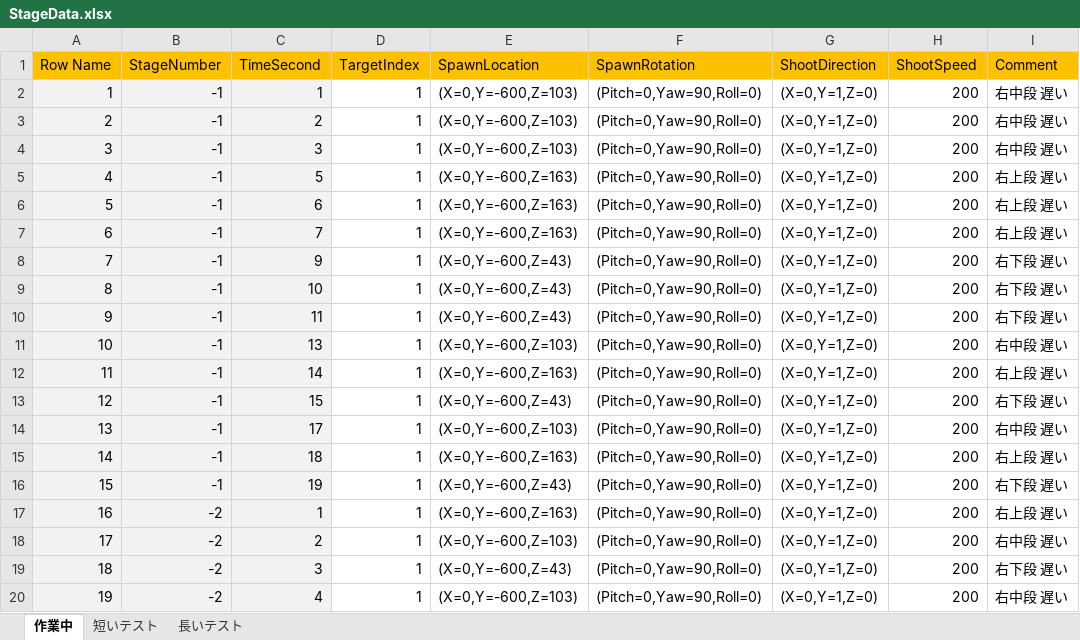
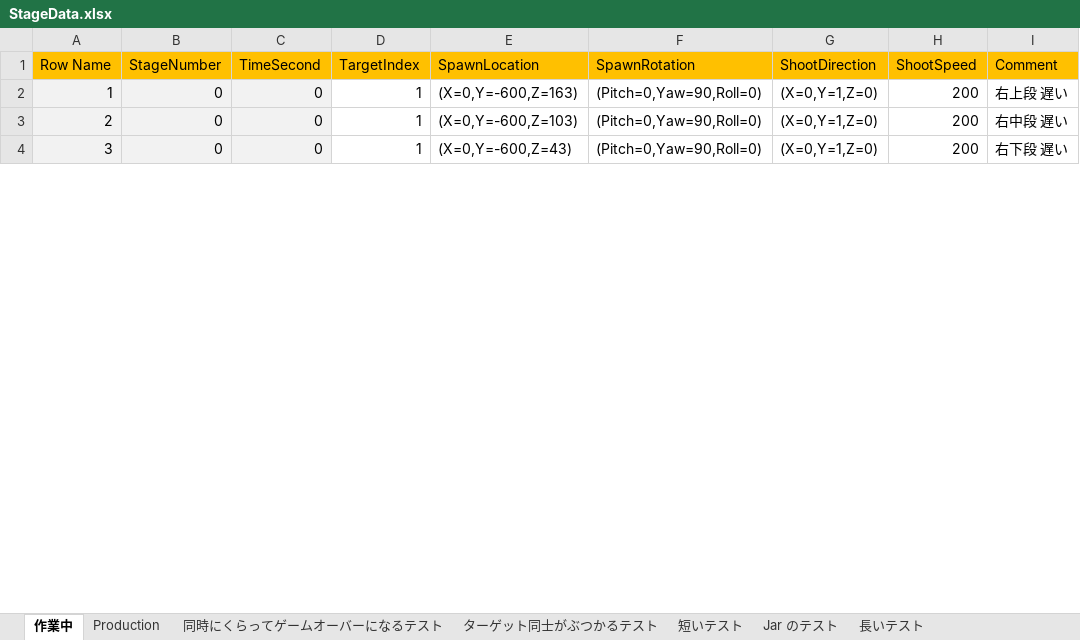
Before and after one commit to dsuz/petitcon21, an Excel workbook: StageData.xlsx, sheet 作業中, drawn as a sheet; only a part is shown; values as stored, in another font and other column widths than the file's, no borders; removed rows and columns are numbered as before the commit, all else as after; the diff covers the shown part only; the diff names each change by its address in the sheet, - before the commit and + after, or states it on an @@ line.

```diff
--- a/StageData.xlsx (sheet 作業中)
+++ b/StageData.xlsx (sheet 作業中)
+sheet tab: Production
+sheet tab: 同時にくらってゲームオーバーになるテスト
+sheet tab: ターゲット同士がぶつかるテスト
+sheet tab: Jar のテスト
-row 2: 1 | -1 | 1 | 1 | (X=0,Y=-600,Z=103) | (Pitch=0,Yaw=90,Roll=0) | (X=0,Y=1,Z=0) | 200 | 右中段 遅い
-row 3: 2 | -1 | 2 | 1 | (X=0,Y=-600,Z=103) | (Pitch=0,Yaw=90,Roll=0) | (X=0,Y=1,Z=0) | 200 | 右中段 遅い
-row 4: 3 | -1 | 3 | 1 | (X=0,Y=-600,Z=103) | (Pitch=0,Yaw=90,Roll=0) | (X=0,Y=1,Z=0) | 200 | 右中段 遅い
@@ column A (Row Name) renumbered from row 2 down @@
-B2 (StageNumber): -1
+B2 (StageNumber): 0
-C2 (TimeSecond): 5
+C2 (TimeSecond): 0
-row 6: 5 | -1 | 6 | 1 | (X=0,Y=-600,Z=163) | (Pitch=0,Yaw=90,Roll=0) | (X=0,Y=1,Z=0) | 200 | 右上段 遅い
-row 7: 6 | -1 | 7 | 1 | (X=0,Y=-600,Z=163) | (Pitch=0,Yaw=90,Roll=0) | (X=0,Y=1,Z=0) | 200 | 右上段 遅い
-row 8: 7 | -1 | 9 | 1 | (X=0,Y=-600,Z=43) | (Pitch=0,Yaw=90,Roll=0) | (X=0,Y=1,Z=0) | 200 | 右下段 遅い
-row 9: 8 | -1 | 10 | 1 | (X=0,Y=-600,Z=43) | (Pitch=0,Yaw=90,Roll=0) | (X=0,Y=1,Z=0) | 200 | 右下段 遅い
-row 10: 9 | -1 | 11 | 1 | (X=0,Y=-600,Z=43) | (Pitch=0,Yaw=90,Roll=0) | (X=0,Y=1,Z=0) | 200 | 右下段 遅い
-B3 (StageNumber): -1
+B3 (StageNumber): 0
-C3 (TimeSecond): 13
+C3 (TimeSecond): 0
-row 12: 11 | -1 | 14 | 1 | (X=0,Y=-600,Z=163) | (Pitch=0,Yaw=90,Roll=0) | (X=0,Y=1,Z=0) | 200 | 右上段 遅い
-B4 (StageNumber): -1
+B4 (StageNumber): 0
-C4 (TimeSecond): 15
+C4 (TimeSecond): 0
-row 14: 13 | -1 | 17 | 1 | (X=0,Y=-600,Z=103) | (Pitch=0,Yaw=90,Roll=0) | (X=0,Y=1,Z=0) | 200 | 右中段 遅い
-row 15: 14 | -1 | 18 | 1 | (X=0,Y=-600,Z=163) | (Pitch=0,Yaw=90,Roll=0) | (X=0,Y=1,Z=0) | 200 | 右上段 遅い
-row 16: 15 | -1 | 19 | 1 | (X=0,Y=-600,Z=43) | (Pitch=0,Yaw=90,Roll=0) | (X=0,Y=1,Z=0) | 200 | 右下段 遅い
-row 17: 16 | -2 | 1 | 1 | (X=0,Y=-600,Z=163) | (Pitch=0,Yaw=90,Roll=0) | (X=0,Y=1,Z=0) | 200 | 右上段 遅い
-row 18: 17 | -2 | 2 | 1 | (X=0,Y=-600,Z=103) | (Pitch=0,Yaw=90,Roll=0) | (X=0,Y=1,Z=0) | 200 | 右中段 遅い
-row 19: 18 | -2 | 3 | 1 | (X=0,Y=-600,Z=43) | (Pitch=0,Yaw=90,Roll=0) | (X=0,Y=1,Z=0) | 200 | 右下段 遅い
-row 20: 19 | -2 | 4 | 1 | (X=0,Y=-600,Z=103) | (Pitch=0,Yaw=90,Roll=0) | (X=0,Y=1,Z=0) | 200 | 右中段 遅い
```
Also changed, not shown: 18 added rows, 42 removed rows and 148 edited cells elsewhere in this sheet, 7 other files.
